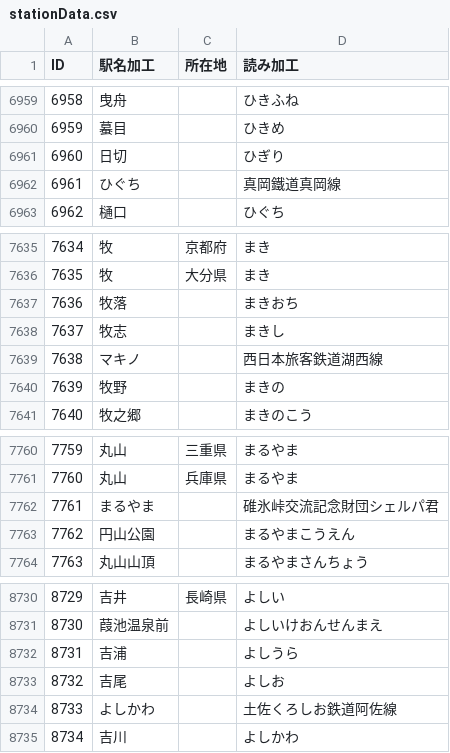
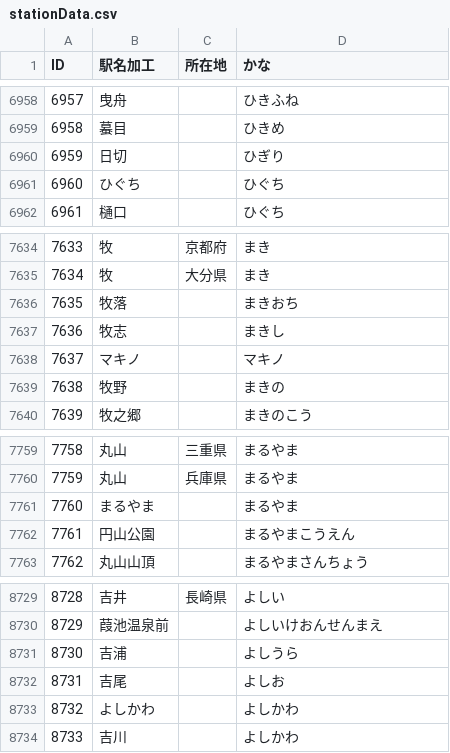
Before and after one commit to You-S/station, a CSV file: stationData.csv, drawn as a sheet; only a part is shown, gaps mark what is left out; addresses are those after the commit; the diff covers the shown part only; the diff names each change by its address in the sheet, - before the commit and + after, or states it on an @@ line.

```diff
--- a/stationData.csv
+++ b/stationData.csv
-D1: 読み加工
+D1: かな
@@ column A (ID) renumbered from row 3758 down @@
-D6961 (かな): 真岡鐵道真岡線
+D6961 (かな): ひぐち
-D7638 (かな): 西日本旅客鉄道湖西線
+D7638 (かな): マキノ
-D7761 (かな): 碓氷峠交流記念財団シェルパ君
+D7761 (かな): まるやま
-D8733 (かな): 土佐くろしお鉄道阿佐線
+D8733 (かな): よしかわ
```
Also changed, not shown: 4 added rows, 5 removed rows and 5 edited cells elsewhere in this file.
